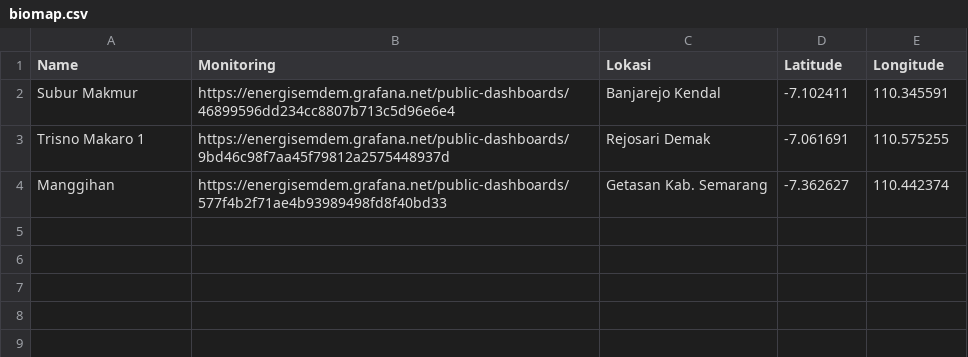
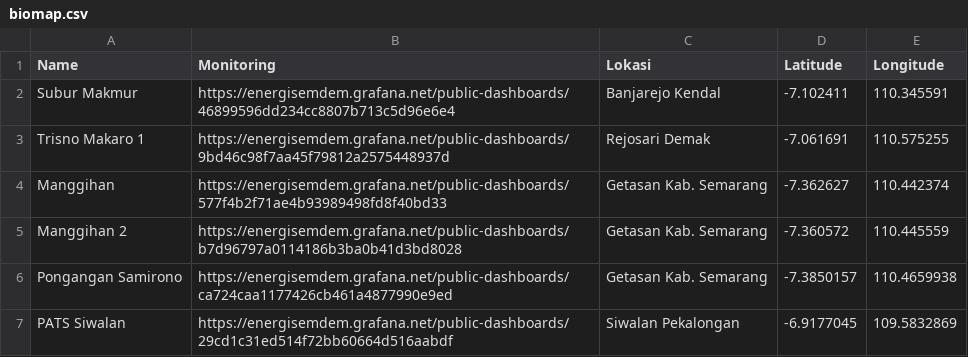
Before and after one commit to mohamadisnaeniromadhon/biogas-map, a CSV file: biomap.csv, drawn as a sheet; the diff names each change by its address in the sheet, - before the commit and + after, or states it on an @@ line.

Commit message:
biomap.csv

```diff
--- a/biomap.csv
+++ b/biomap.csv
+row 5: Manggihan 2 | https://energisemdem.grafana.net/public-dashboards/b7d96797a0114186b3ba0b41d3bd8028 | Getasan Kab. Semarang | -7.360572 | 110.445559
+row 6: Pongangan Samirono | https://energisemdem.grafana.net/public-dashboards/ca724caa1177426cb461a4877990e9ed | Getasan Kab. Semarang | -7.3850157 | 110.4659938
+row 7: PATS Siwalan | https://energisemdem.grafana.net/public-dashboards/29cd1c31ed514f72bb60664d516aabdf | Siwalan Pekalongan | -6.9177045 | 109.5832869
```
